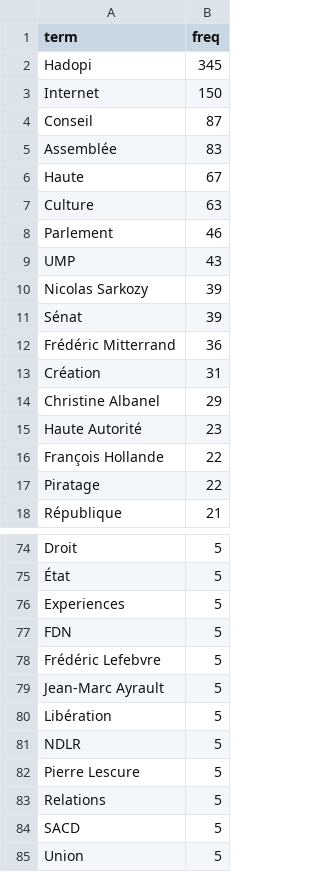
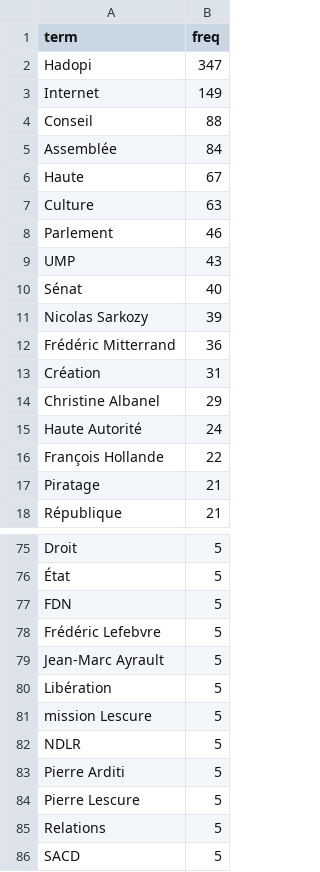
Before and after one commit to briatte/afsp2013, a CSV file: data/lefigaro.corpus.terms.csv, drawn as a sheet; only a part is shown, gaps mark what is left out; the shorter side is filled out with more unchanged rows; the diff covers the shown part only.

```diff
--- a/data/lefigaro.corpus.terms.csv
+++ b/data/lefigaro.corpus.terms.csv
@@ -1,6 +1,6 @@
 "term","freq"
-"Hadopi",345
-"Internet",150
-"Conseil",87
-"Assemblée",83
+"Hadopi",347
+"Internet",149
+"Conseil",88
+"Assemblée",84
 "Haute",67
@@ -9,4 +9,4 @@
 "UMP",43
+"Sénat",40
 "Nicolas Sarkozy",39
-"Sénat",39
 "Frédéric Mitterrand",36
@@ -14,5 +14,5 @@
 "Christine Albanel",29
-"Haute Autorité",23
+"Haute Autorité",24
 "François Hollande",22
-"Piratage",22
+"Piratage",21
 "République",21
@@ -75,3 +76,2 @@
 "État",5
-"Experiences",5
 "FDN",5
@@ -80,3 +80,5 @@
 "Libération",5
+"mission Lescure",5
 "NDLR",5
+"Pierre Arditi",5
 "Pierre Lescure",5
```
Also changed, not shown: 18 added rows, 22 removed rows and 3 edited cells elsewhere in this file, data/corpus.terms.csv, data/ecrans.corpus.terms.csv, 20 other files.
